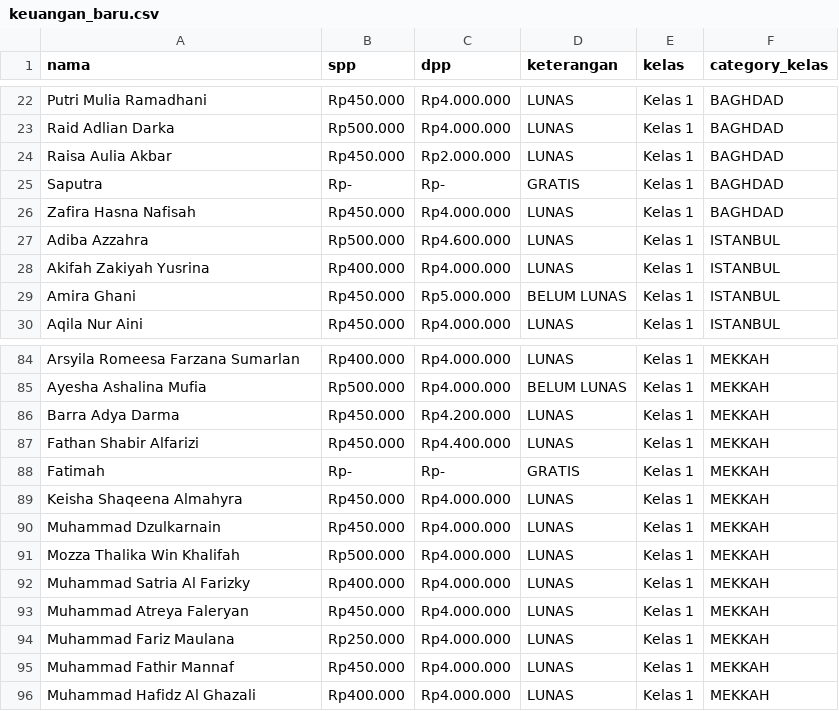
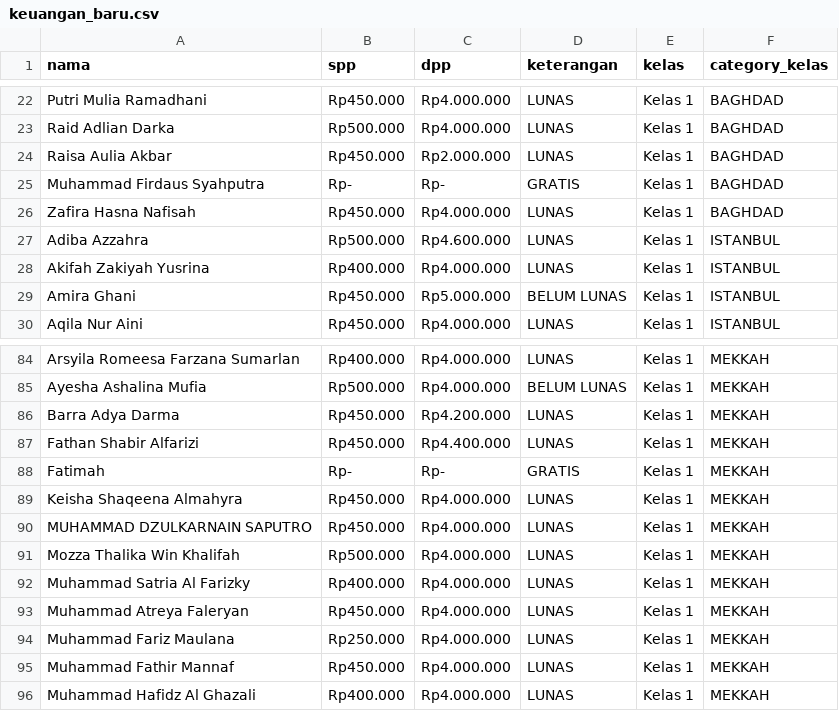
Before and after one commit to andypratama3/Sd_Muhammadiyah_3, a CSV file: database/seeders/data/keuangan_baru.csv, drawn as a sheet; only a part is shown, gaps mark what is left out.

Commit message:
Siswa Seeder,Keuangan Seeder, Feat Dpp Charge Fix Controller Charge

```diff
--- a/database/seeders/data/keuangan_baru.csv
+++ b/database/seeders/data/keuangan_baru.csv
@@ -24,3 +24,3 @@ Raid Adlian Darka ;Rp500.000;Rp4.000.000;LUNAS;Kelas 1;BAGHDAD
 Raisa Aulia Akbar;Rp450.000;Rp2.000.000;LUNAS;Kelas 1;BAGHDAD
-Saputra; Rp- ; Rp- ;GRATIS;Kelas 1;BAGHDAD
+Muhammad Firdaus Syahputra; Rp- ; Rp- ;GRATIS;Kelas 1;BAGHDAD
 Zafira Hasna Nafisah;Rp450.000;Rp4.000.000;LUNAS;Kelas 1;BAGHDAD
@@ -89,3 +89,3 @@ Fatimah; Rp- ; Rp- ;GRATIS;Kelas 1;MEKKAH
 Keisha Shaqeena Almahyra;Rp450.000;Rp4.000.000;LUNAS;Kelas 1;MEKKAH
-Muhammad Dzulkarnain;Rp450.000;Rp4.000.000;LUNAS;Kelas 1;MEKKAH
+MUHAMMAD DZULKARNAIN SAPUTRO;Rp450.000;Rp4.000.000;LUNAS;Kelas 1;MEKKAH
 Mozza Thalika Win Khalifah;Rp500.000;Rp4.000.000;LUNAS;Kelas 1;MEKKAH
```
Also changed, not shown: database/seeders/data/siswa.csv, 14 other files.
